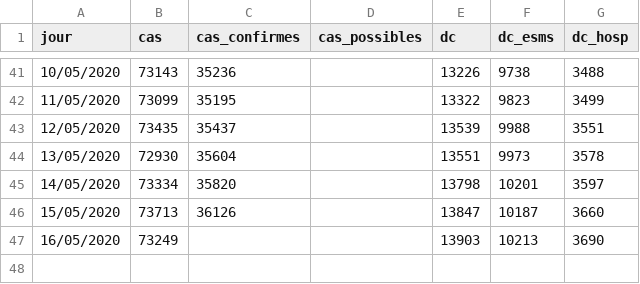
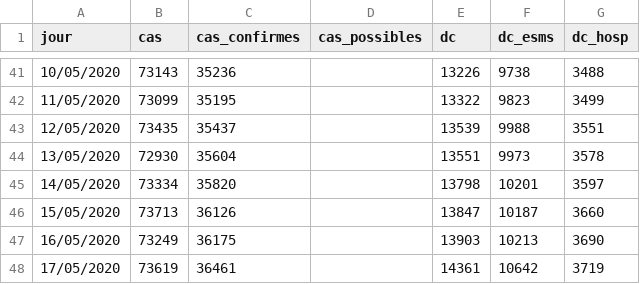
Before and after one commit to yoch/covid19-fr, a CSV file: esms.csv, drawn as a sheet; only a part is shown, gaps mark what is left out.

```diff
--- a/esms.csv
+++ b/esms.csv
@@ -46,2 +46,3 @@ jour,cas,cas_confirmes,cas_possibles,dc,dc_esms,dc_hosp
 15/05/2020,73713,36126,,13847,10187,3660
-16/05/2020,73249,,,13903,10213,3690
+16/05/2020,73249,36175,,13903,10213,3690
+17/05/2020,73619,36461,,14361,10642,3719
```
Also changed, not shown: 1 other file.
